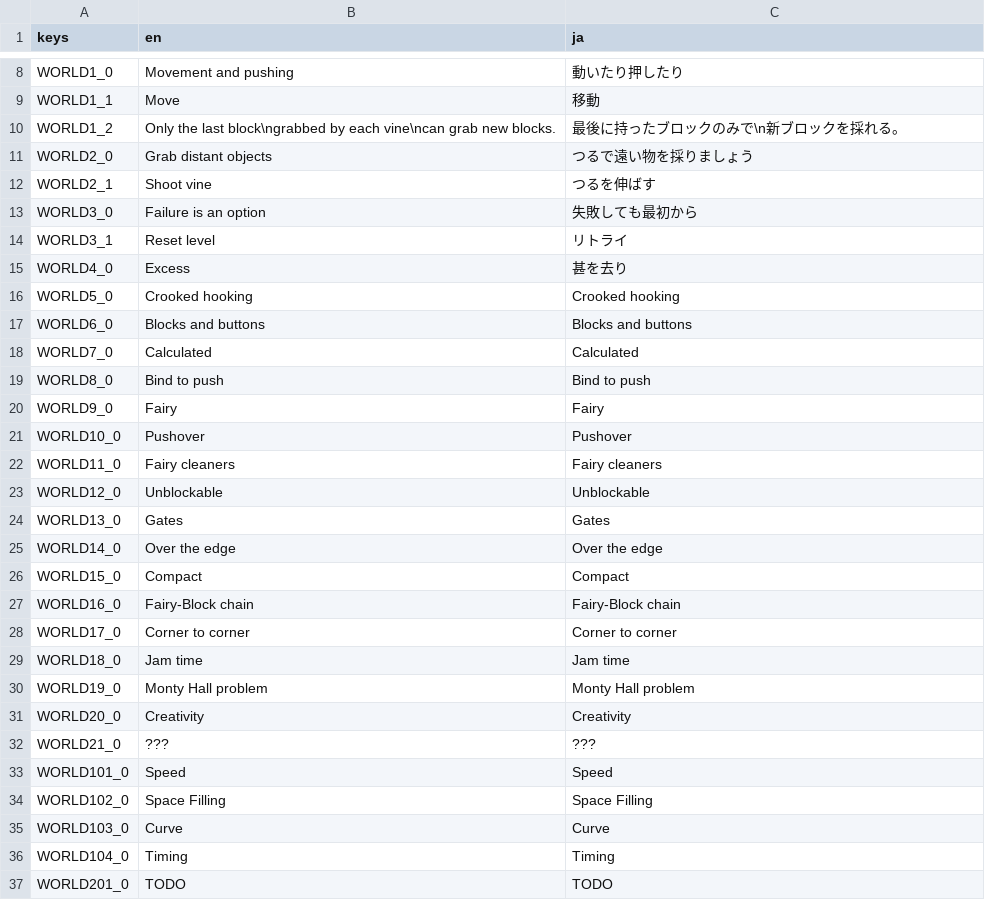
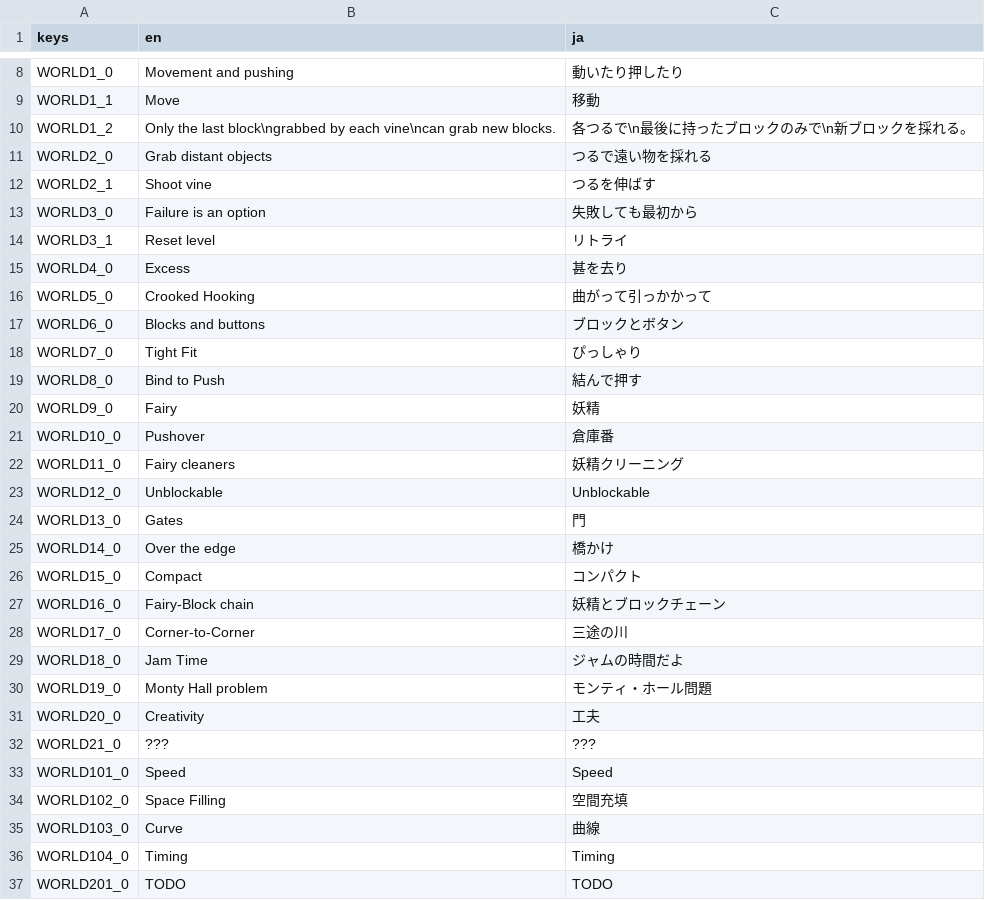
Before and after one commit to hisamigame/thf2024, a CSV file: translations.csv, drawn as a sheet; only a part is shown, gaps mark what is left out.

Commit message:
translations for almost everything in translations.csv

```diff
--- a/translations.csv
+++ b/translations.csv
@@ -9,4 +9,4 @@ WORLD1_0,Movement and pushing,動いたり押したり
 WORLD1_1,Move,移動
-WORLD1_2,Only the last block\ngrabbed by each vine\ncan grab new blocks.,最後に持ったブロックのみで\n新ブロックを採れる。
-WORLD2_0,Grab distant objects,つるで遠い物を採りましょう
+WORLD1_2,Only the last block\ngrabbed by each vine\ncan grab new blocks.,各つるで\n最後に持ったブロックのみで\n新ブロックを採れる。
+WORLD2_0,Grab distant objects,つるで遠い物を採れる
 WORLD2_1,Shoot vine,つるを伸ばす
@@ -15,22 +15,22 @@ WORLD3_1,Reset level,リトライ
 WORLD4_0,Excess,甚を去り
-WORLD5_0,Crooked hooking,Crooked hooking
-WORLD6_0,Blocks and buttons,Blocks and buttons
-WORLD7_0,Calculated,Calculated
-WORLD8_0,Bind to push,Bind to push
-WORLD9_0,Fairy,Fairy
-WORLD10_0,Pushover,Pushover
-WORLD11_0,Fairy cleaners,Fairy cleaners
+WORLD5_0,Crooked Hooking,曲がって引っかかって
+WORLD6_0,Blocks and buttons,ブロックとボタン
+WORLD7_0,Tight Fit,ぴっしゃり
+WORLD8_0,Bind to Push,結んで押す
+WORLD9_0,Fairy,妖精
+WORLD10_0,Pushover,倉庫番
+WORLD11_0,Fairy cleaners,妖精クリーニング
 WORLD12_0,Unblockable,Unblockable
-WORLD13_0,Gates,Gates
-WORLD14_0,Over the edge,Over the edge
-WORLD15_0,Compact,Compact
-WORLD16_0,Fairy-Block chain,Fairy-Block chain
-WORLD17_0,Corner to corner,Corner to corner
-WORLD18_0,Jam time,Jam time
-WORLD19_0,Monty Hall problem,Monty Hall problem
-WORLD20_0,Creativity,Creativity
+WORLD13_0,Gates,門
+WORLD14_0,Over the edge,橋かけ
+WORLD15_0,Compact,コンパクト
+WORLD16_0,Fairy-Block chain,妖精とブロックチェーン
+WORLD17_0,Corner-to-Corner,三途の川
+WORLD18_0,Jam Time,ジャムの時間だよ
+WORLD19_0,Monty Hall problem,モンティ・ホール問題
+WORLD20_0,Creativity,工夫
 WORLD21_0,???,???
 WORLD101_0,Speed,Speed
-WORLD102_0,Space Filling,Space Filling
-WORLD103_0,Curve,Curve
+WORLD102_0,Space Filling,空間充填
+WORLD103_0,Curve,曲線
 WORLD104_0,Timing,Timing
```
Also changed, not shown: 2 other files.
